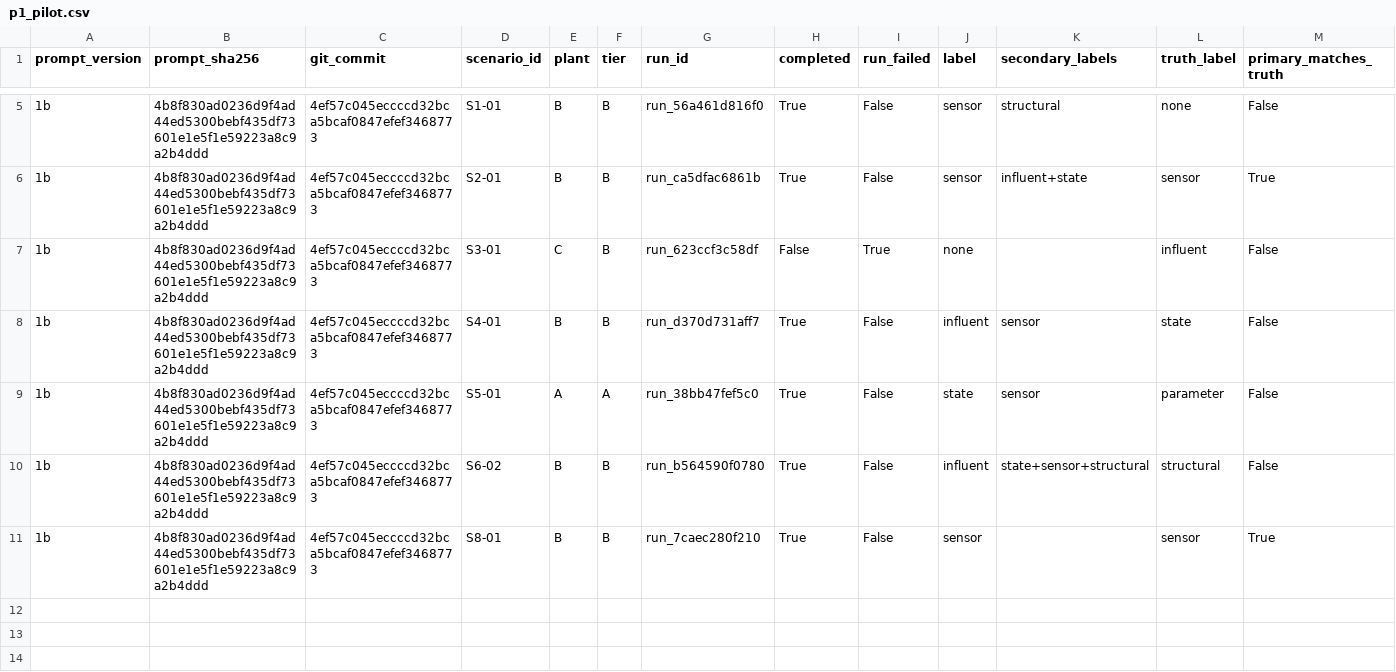
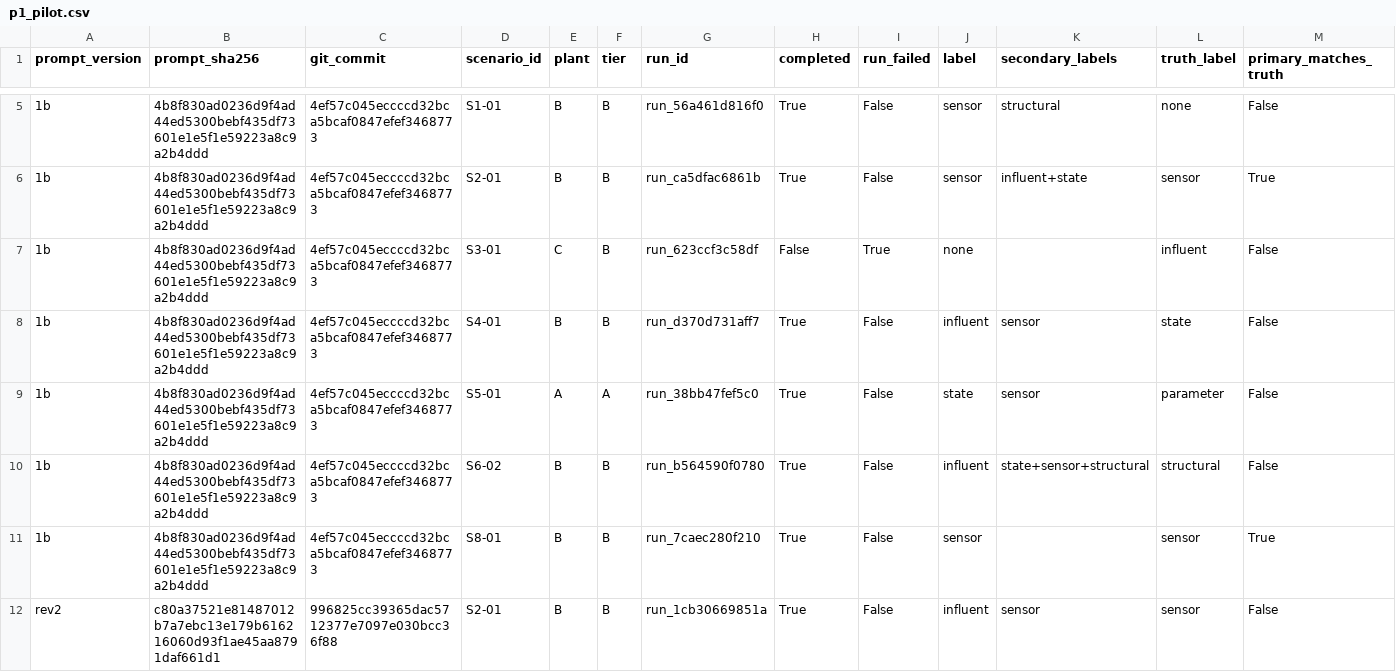
Before and after one commit to sdanquah101/agent-db, a CSV file: reports/p1_pilot.csv, drawn as a sheet; only a part is shown, gaps mark what is left out; rows hold the shown columns only; the diff names each change by its address in the sheet, - before the commit and + after, or states it on an @@ line.

```diff
--- a/reports/p1_pilot.csv
+++ b/reports/p1_pilot.csv
+row 12: rev2 | c80a37521e81487012b7a7ebc13e179b616216060d93f1ae45aa8791daf661d1 | 996825cc39365dac5712377e7097e030bcc36f88 | S2-01 | B | B | run_1cb30669851a | True | False | influent | sensor | sensor | False
```
Also changed, not shown: 1 other file.
